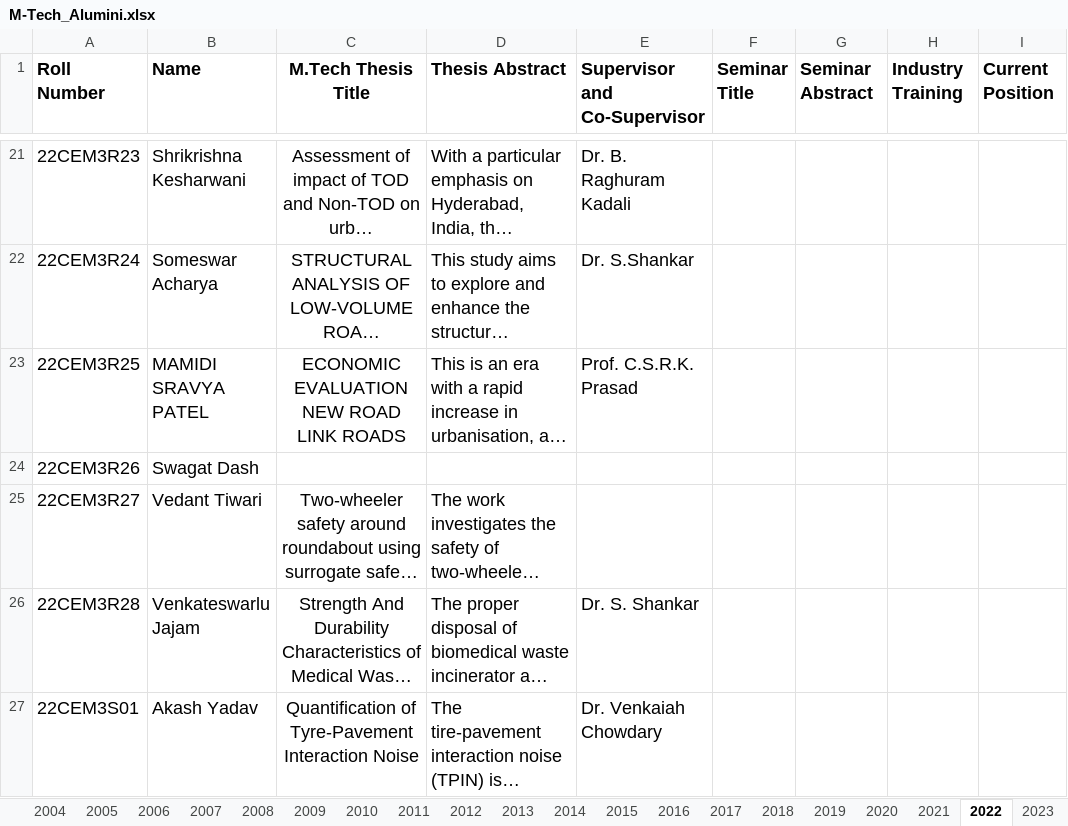
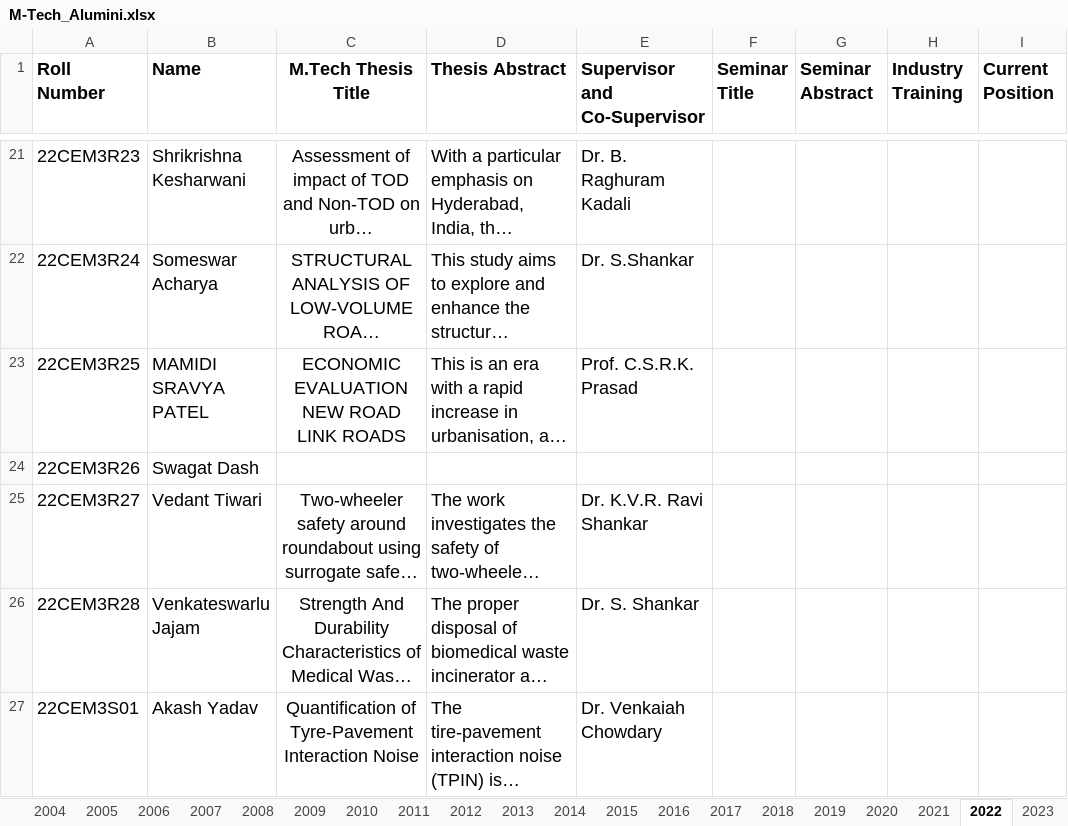
Before and after one commit to NITW-TD/Transportation-Webpage, an Excel workbook: excels/M-Tech_Alumini.xlsx, sheet 2022, drawn as a sheet; only a part is shown, gaps mark what is left out; long unchanged cells end in …; values as stored, in another font and other column widths than the file's, no borders; the diff covers the shown part only; the diff names each change by its address in the sheet, - before the commit and + after, or states it on an @@ line.

```diff
--- a/excels/M-Tech_Alumini.xlsx (sheet 2022)
+++ b/excels/M-Tech_Alumini.xlsx (sheet 2022)
-E25 (Supervisor and Co-Supervisor): (empty)
+E25 (Supervisor and Co-Supervisor): Dr. K.V.R. Ravi Shankar
```
Also changed, not shown: 1 edited cell and cell formats elsewhere in this sheet, sheet 2012, sheet 2011, sheet 2018, sheet 2013, sheet 2002, sheet 2009, 11 more sheets, other sheet tabs.
